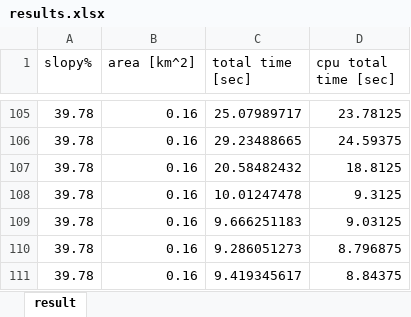
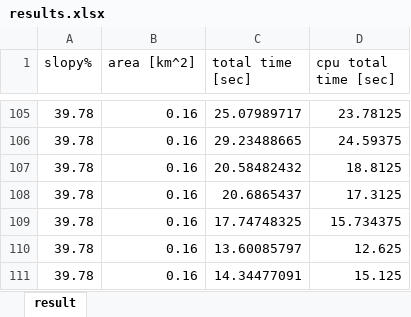
Before and after one commit to HujiGabarel/soccer_fields, an Excel workbook: Modules/Main/results.xlsx, sheet result, drawn as a sheet; only a part is shown, gaps mark what is left out; values as stored, in another font and other column widths than the file's, no borders; the diff names each change by its address in the sheet, - before the commit and + after, or states it on an @@ line.

```diff
--- a/Modules/Main/results.xlsx (sheet result)
+++ b/Modules/Main/results.xlsx (sheet result)
-C108 (total time [sec]): 10.01247478
+C108 (total time [sec]): 20.6865437
-D108 (cpu total time [sec]): 9.3125
+D108 (cpu total time [sec]): 17.3125
-C109 (total time [sec]): 9.666251183
+C109 (total time [sec]): 17.74748325
-D109 (cpu total time [sec]): 9.03125
+D109 (cpu total time [sec]): 15.734375
-C110 (total time [sec]): 9.286051273
+C110 (total time [sec]): 13.60085797
-D110 (cpu total time [sec]): 8.796875
+D110 (cpu total time [sec]): 12.625
-C111 (total time [sec]): 9.419345617
+C111 (total time [sec]): 14.34477091
-D111 (cpu total time [sec]): 8.84375
+D111 (cpu total time [sec]): 15.125
```
Also changed, not shown: 1 other file.
